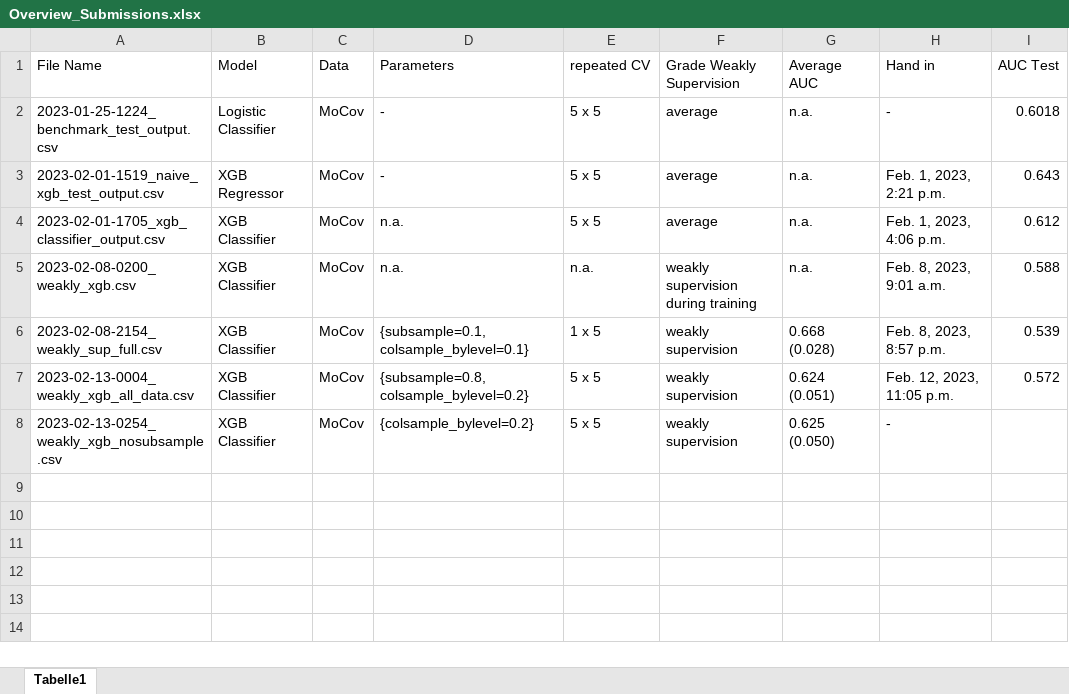
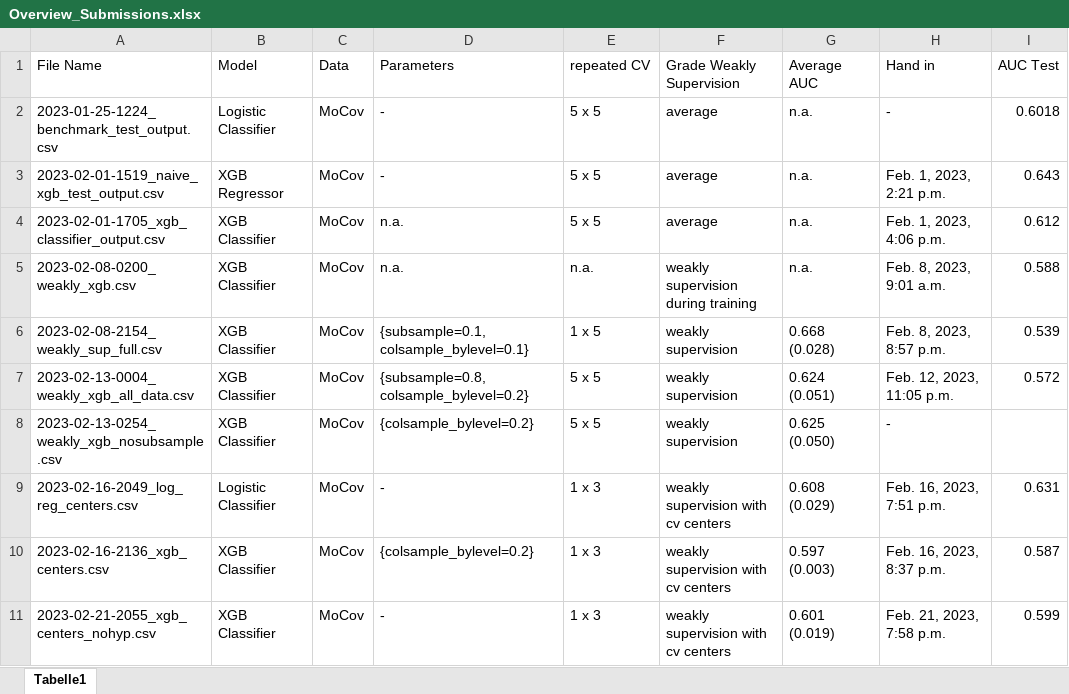
Before and after one commit to stlbnmaria/enschallenge2023, an Excel workbook: submissions/Overview_Submissions.xlsx, sheet Tabelle1, drawn as a sheet; values as stored, in another font and other column widths than the file's, no borders; table styles not drawn; the diff names each change by its address in the sheet, - before the commit and + after, or states it on an @@ line.

Commit message:
added logreg and xgb submissions for center cv

```diff
--- a/submissions/Overview_Submissions.xlsx (sheet Tabelle1)
+++ b/submissions/Overview_Submissions.xlsx (sheet Tabelle1)
+row 9: 2023-02-16-2049_log_reg_centers.csv | Logistic Classifier | MoCov | - | 1 x 3 | weakly supervision with cv centers | 0.608 (0.029) | Feb. 16, 2023, 7:51 p.m. | 0.631
+row 10: 2023-02-16-2136_xgb_centers.csv | XGB Classifier | MoCov | {colsample_bylevel=0.2} | 1 x 3 | weakly supervision with cv centers | 0.597 (0.003) | Feb. 16, 2023, 8:37 p.m. | 0.587
+row 11: 2023-02-21-2055_xgb_centers_nohyp.csv | XGB Classifier | MoCov | - | 1 x 3 | weakly supervision with cv centers | 0.601 (0.019) | Feb. 21, 2023, 7:58 p.m. | 0.599
```
Also changed, not shown: 3 other files.
